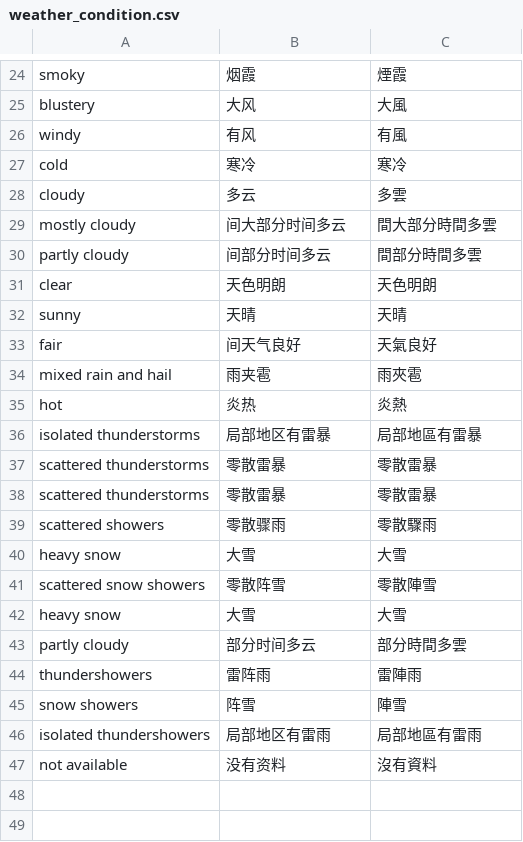
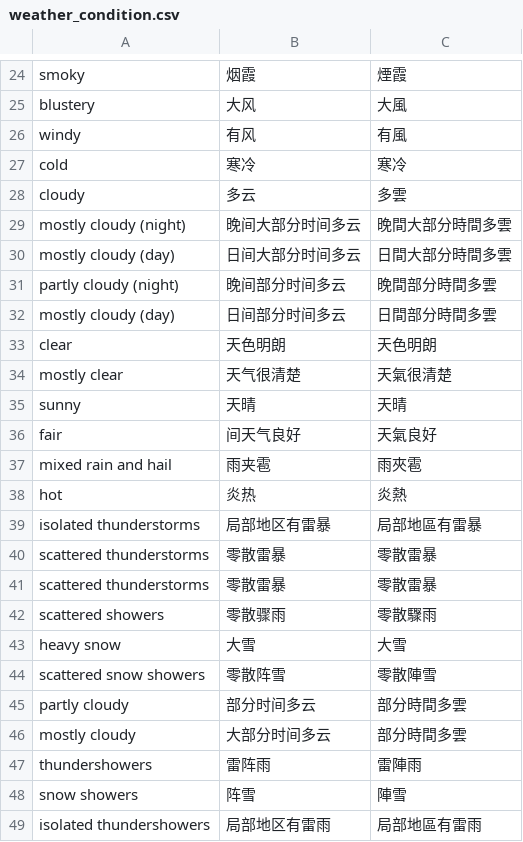
Before and after one commit to shgam2/TravelFlan_api_ai, a CSV file: weather_condition.csv, drawn as a sheet; only a part is shown, gaps mark what is left out; the shorter side is filled out with more unchanged rows.

Commit message:
weather-testing

```diff
--- a/weather_condition.csv
+++ b/weather_condition.csv
@@ -28,5 +28,8 @@ cold,寒冷,寒冷
 cloudy,多云,多雲
-mostly cloudy,间大部分时间多云,間大部分時間多雲
-partly cloudy,间部分时间多云,間部分時間多雲
+mostly cloudy (night),晚间大部分时间多云,晚間大部分時間多雲
+mostly cloudy (day),日间大部分时间多云,日間大部分時間多雲
+partly cloudy (night),晚间部分时间多云,晚間部分時間多雲
+mostly cloudy (day),日间部分时间多云,日間部分時間多雲
 clear,天色明朗,天色明朗
+mostly clear,天气很清楚,天氣很清楚
 sunny,天晴,天晴
@@ -41,4 +44,4 @@ heavy snow,大雪,大雪
 scattered snow showers,零散阵雪,零散陣雪
-heavy snow,大雪,大雪
 partly cloudy,部分时间多云,部分時間多雲
+mostly cloudy,大部分时间多云,部分時間多雲
 thundershowers,雷阵雨,雷陣雨
```
